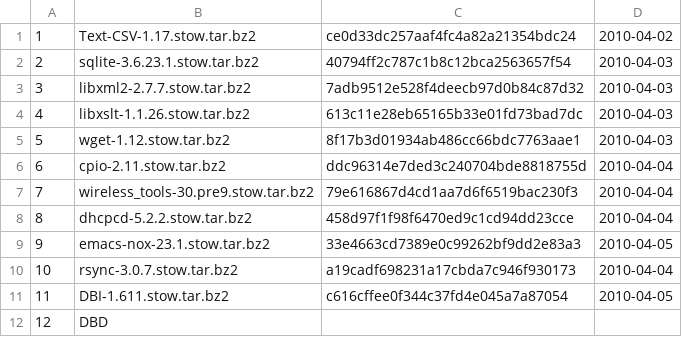
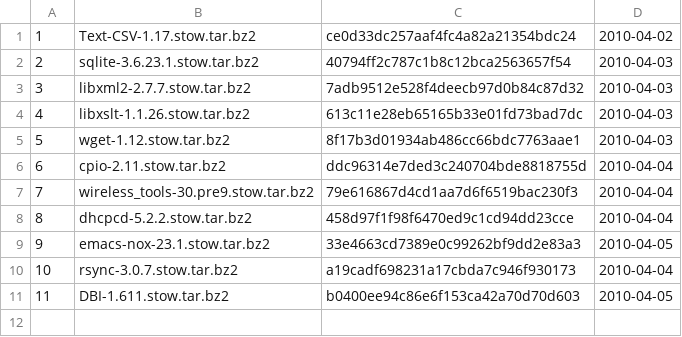
Before and after one commit to troywill/shilohSchema, a CSV file: 2010_spring/csv/stowballs.csv, drawn as a sheet.

```diff
--- a/2010_spring/csv/stowballs.csv
+++ b/2010_spring/csv/stowballs.csv
@@ -10,3 +10,2 @@
 10,rsync-3.0.7.stow.tar.bz2,a19cadf698231a17cbda7c946f930173,2010-04-04
-11,DBI-1.611.stow.tar.bz2,c616cffee0f344c37fd4e045a7a87054,2010-04-05
-12,DBD
+11,DBI-1.611.stow.tar.bz2,b0400ee94c86e6f153ca42a70d70d603,2010-04-05
```
Also changed, not shown: 2010_spring/csv/packages.csv.
